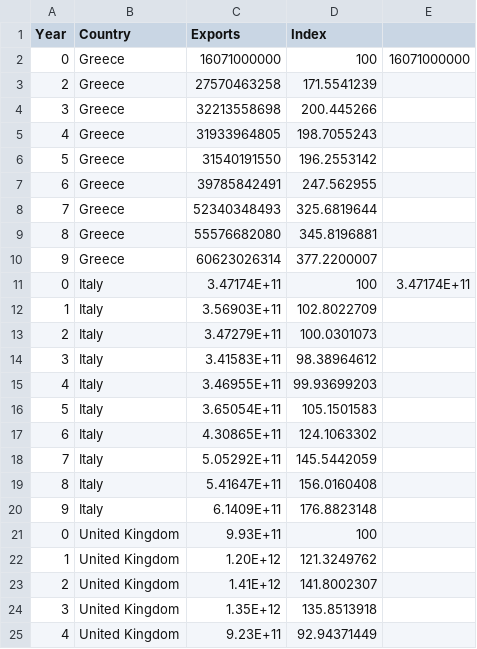
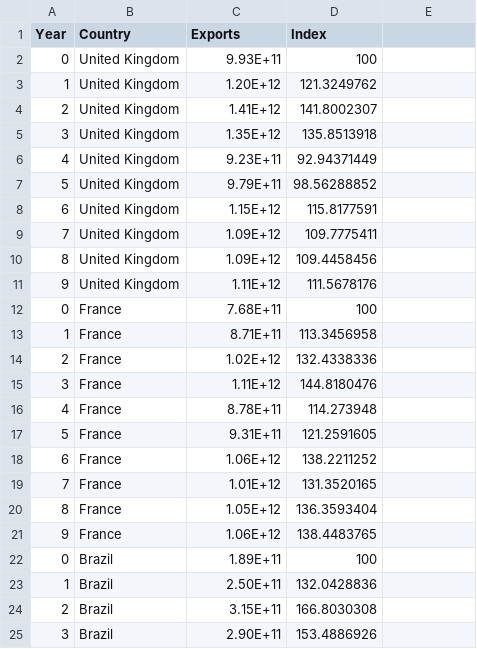
Before and after one commit to chrisbrierley20/chrisbrierley20.github.io, a CSV file: Export_Index.csv, drawn as a sheet; only a part is shown; the shorter side is filled out with more unchanged rows; the diff names each change by its address in the sheet, - before the commit and + after, or states it on an @@ line.

Commit message:
Add files via upload

```diff
--- a/Export_Index.csv
+++ b/Export_Index.csv
-row 2: 0 | Greece | 16071000000 | 100 | 16071000000
-row 3: 2 | Greece | 27570463258 | 171.5541239
-row 4: 3 | Greece | 32213558698 | 200.445266
-row 5: 4 | Greece | 31933964805 | 198.7055243
-row 6: 5 | Greece | 31540191550 | 196.2553142
-row 7: 6 | Greece | 39785842491 | 247.562955
-row 8: 7 | Greece | 52340348493 | 325.6819644
-row 9: 8 | Greece | 55576682080 | 345.8196881
-row 10: 9 | Greece | 60623026314 | 377.2200007
-row 11: 0 | Italy | 3.47174E+11 | 100 | 3.47174E+11
-row 12: 1 | Italy | 3.56903E+11 | 102.8022709
-row 13: 2 | Italy | 3.47279E+11 | 100.0301073
-row 14: 3 | Italy | 3.41583E+11 | 98.38964612
-row 15: 4 | Italy | 3.46955E+11 | 99.93699203
-row 16: 5 | Italy | 3.65054E+11 | 105.1501583
-row 17: 6 | Italy | 4.30865E+11 | 124.1063302
-row 18: 7 | Italy | 5.05292E+11 | 145.5442059
-row 19: 8 | Italy | 5.41647E+11 | 156.0160408
-row 20: 9 | Italy | 6.1409E+11 | 176.8823148
```
